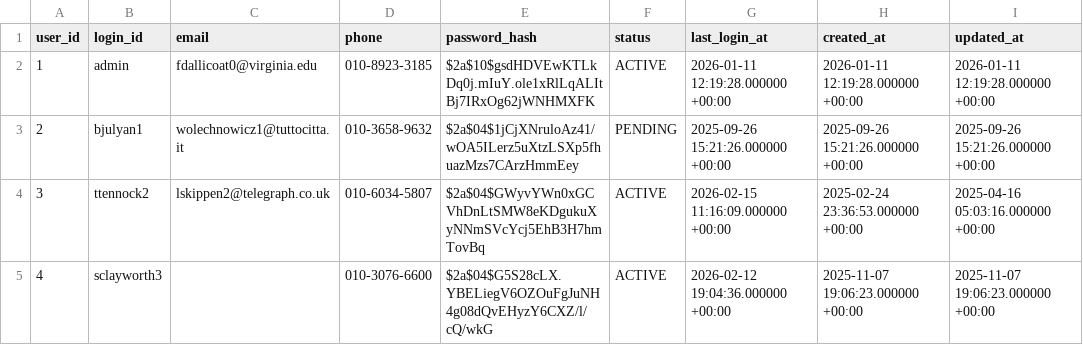
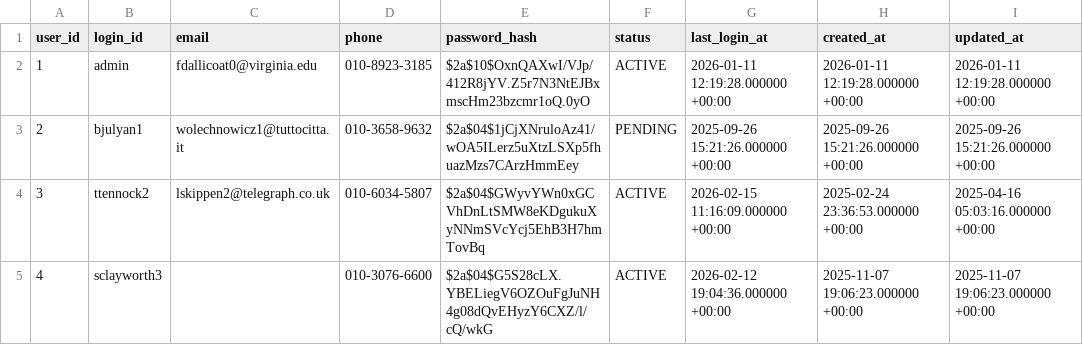
Before and after one commit to ai-kids-care-team/ai-kids-care, a CSV file: db/ne4j_kindergartens/data/100_users.csv, drawn as a sheet; only a part is shown.

```diff
--- a/db/ne4j_kindergartens/data/100_users.csv
+++ b/db/ne4j_kindergartens/data/100_users.csv
@@ -1,3 +1,3 @@
 user_id,login_id,email,phone,password_hash,status,last_login_at,created_at,updated_at
-1,admin,fdallicoat0@virginia.edu,010-8923-3185,$2a$10$gsdHDVEwKTLkDq0j.mIuY.ole1xRlLqALItBj7IRxOg62jWNHMXFK,ACTIVE,2026-01-11 12:19:28.000000 +00:00,2026-01-11 12:19:28.000000 +00:00,2026-01-11 12:19:28.000000 +00:00
+1,admin,fdallicoat0@virginia.edu,010-8923-3185,$2a$10$OxnQAXwI/VJp/412R8jYV.Z5r7N3NtEJBxmscHm23bzcmr1oQ.0yO,ACTIVE,2026-01-11 12:19:28.000000 +00:00,2026-01-11 12:19:28.000000 +00:00,2026-01-11 12:19:28.000000 +00:00
 2,bjulyan1,wolechnowicz1@tuttocitta.it,010-3658-9632,$2a$04$1jCjXNruloAz41/wOA5ILerz5uXtzLSXp5fhuazMzs7CArzHmmEey,PENDING,2025-09-26 15:21:26.000000 +00:00,2025-09-26 15:21:26.000000 +00:00,2025-09-26 15:21:26.000000 +00:00
```
Also changed, not shown: 1 other file.
